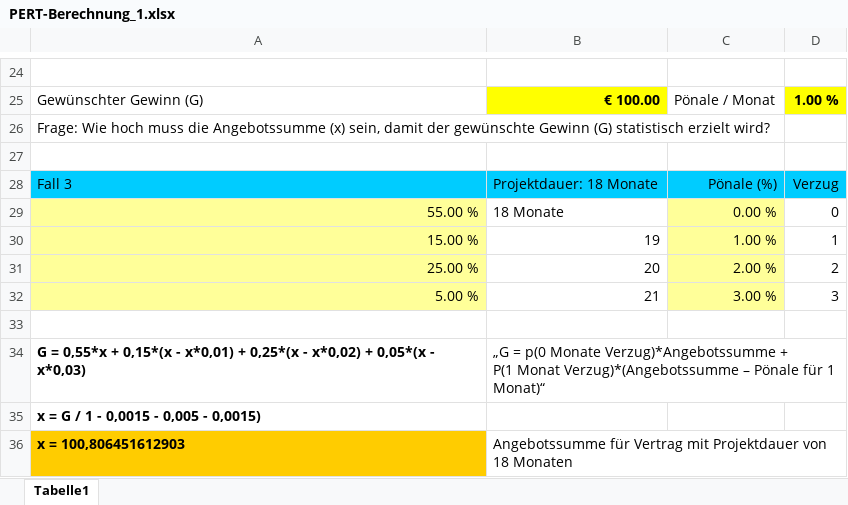
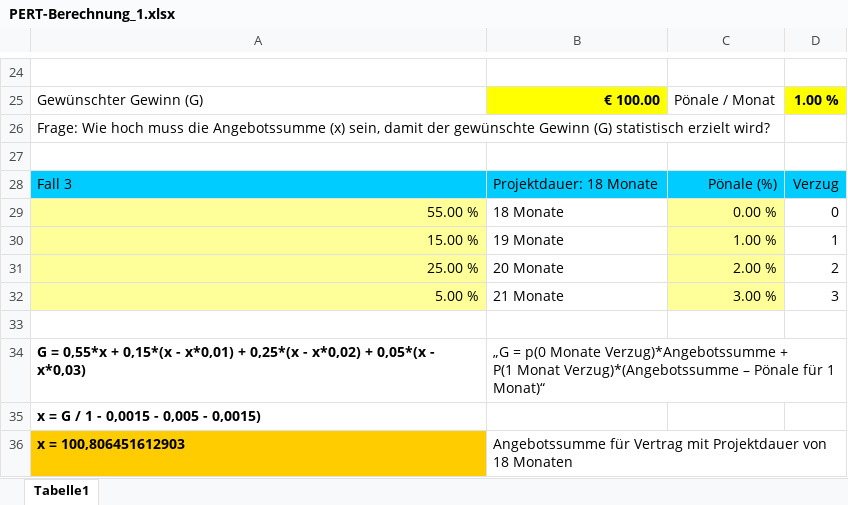
Before and after one commit to ZoeMcFife/5AHITM, an Excel workbook: ITP2/03_Risiko Management/PERT-Berechnung_1.xlsx, sheet Tabelle1, drawn as a sheet; only a part is shown, gaps mark what is left out; values as stored, in another font and other column widths than the file's, no borders; charts and pictures not drawn; the diff names each change by its address in the sheet, - before the commit and + after, or states it on an @@ line.

```diff
--- a/ITP2/03_Risiko Management/PERT-Berechnung_1.xlsx (sheet Tabelle1)
+++ b/ITP2/03_Risiko Management/PERT-Berechnung_1.xlsx (sheet Tabelle1)
-B30: 19
+B30: 19 Monate
-B31: 20
+B31: 20 Monate
-B32: 21
+B32: 21 Monate
```
Also changed, not shown: 4 other files.
